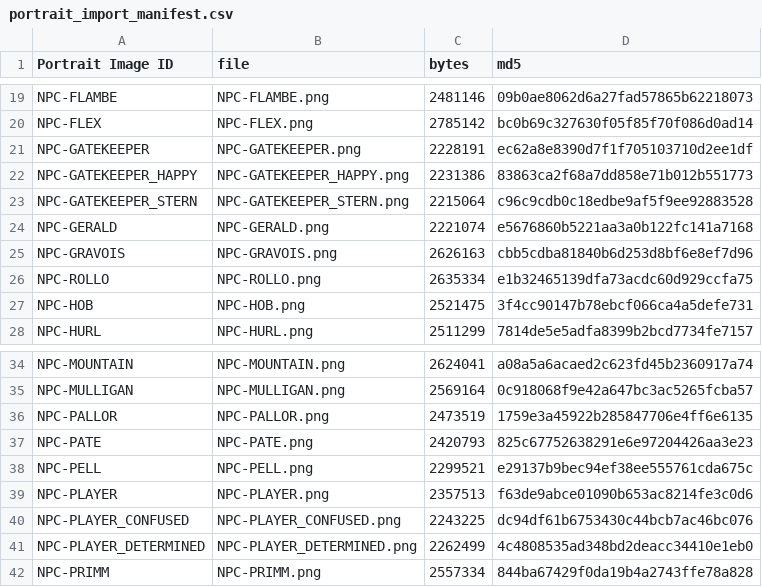
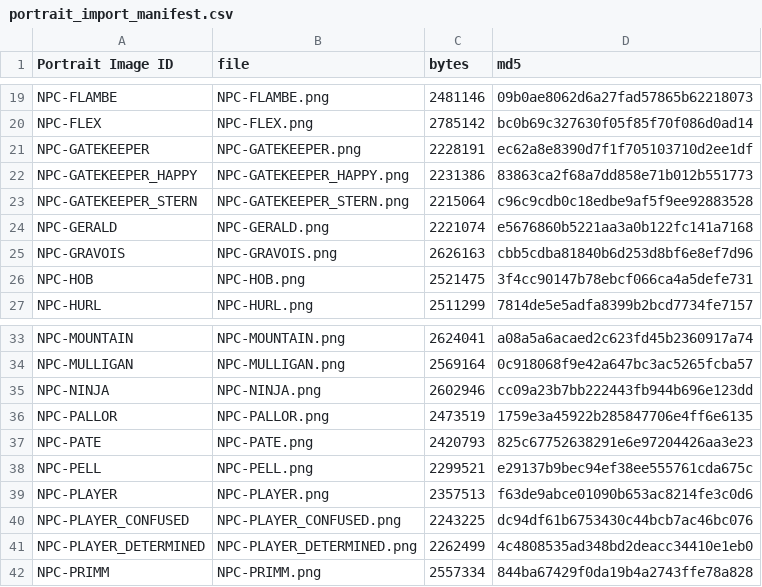
Before and after one commit to Aglowatz/Deckbuilder-rpg, a CSV file: data/source/portrait_import_manifest.csv, drawn as a sheet; only a part is shown, gaps mark what is left out; removed rows and columns are numbered as before the commit, all else as after; the diff names each change by its address in the sheet, - before the commit and + after, or states it on an @@ line.

```diff
--- a/data/source/portrait_import_manifest.csv
+++ b/data/source/portrait_import_manifest.csv
-row 26: NPC-ROLLO | NPC-ROLLO.png | 2635334 | e1b32465139dfa73acdc60d929ccfa75
+row 35: NPC-NINJA | NPC-NINJA.png | 2602946 | cc09a23b7bb222443fb944b696e123dd
```
Also changed, not shown: data/source/npc_list.csv, 8 other files.
